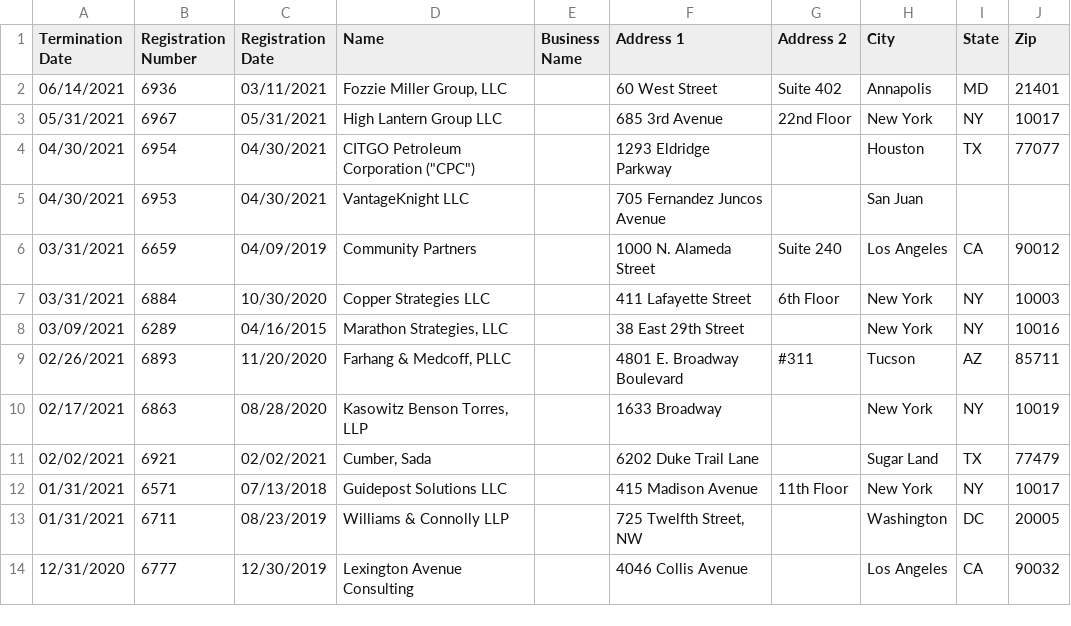
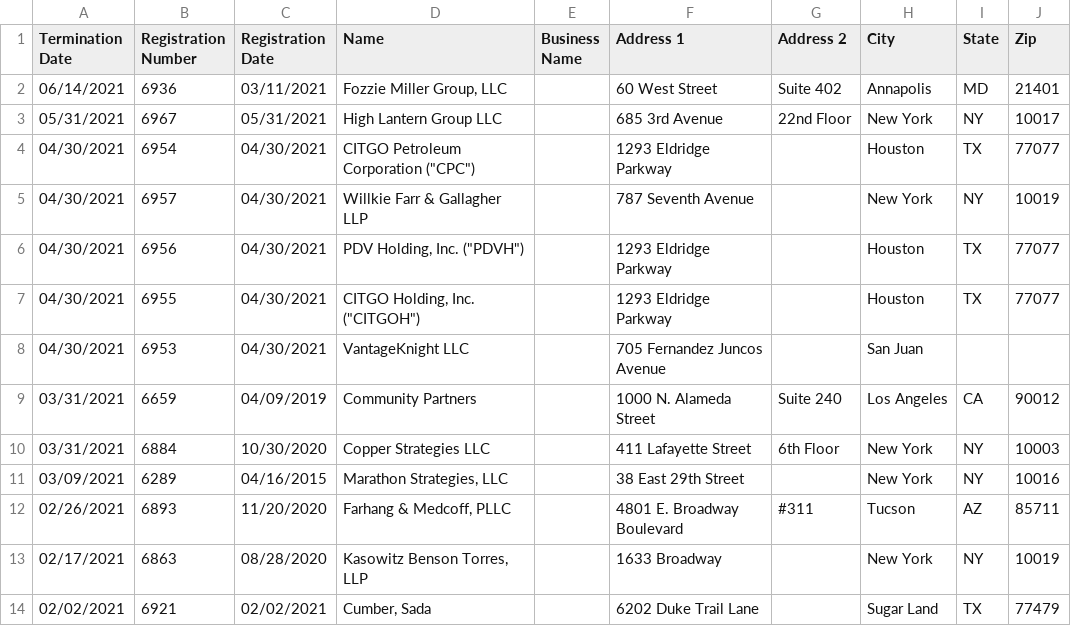
Before and after one commit to markschaver/FARA-Terminated, a CSV file: data.csv, drawn as a sheet; only a part is shown; the shorter side is filled out with more unchanged rows.

Commit message:
Flat: latest data (2021-06-26T08:23:30.680Z) {   "date": "2021-06-26T08:23:30.680Z",   "files": [     {       "name": "data.csv",       "deltaBytes": 6324,       "source": "https://efile.fara.gov/api/v1/Registrants/csv/Terminated"     }   ] }

```diff
--- a/data.csv
+++ b/data.csv
@@ -4,2 +4,5 @@
 "04/30/2021","6954","04/30/2021","CITGO Petroleum Corporation (""CPC"")","","1293 Eldridge Parkway","","Houston","TX","77077"
+"04/30/2021","6957","04/30/2021","Willkie Farr & Gallagher LLP","","787 Seventh Avenue","","New York","NY","10019"
+"04/30/2021","6956","04/30/2021","PDV Holding, Inc. (""PDVH"")","","1293 Eldridge Parkway","","Houston","TX","77077"
+"04/30/2021","6955","04/30/2021","CITGO Holding, Inc. (""CITGOH"")","","1293 Eldridge Parkway",""," Houston ","TX","77077"
 "04/30/2021","6953","04/30/2021","VantageKnight LLC","","705 Fernandez Juncos Avenue","","San Juan","",""
```
